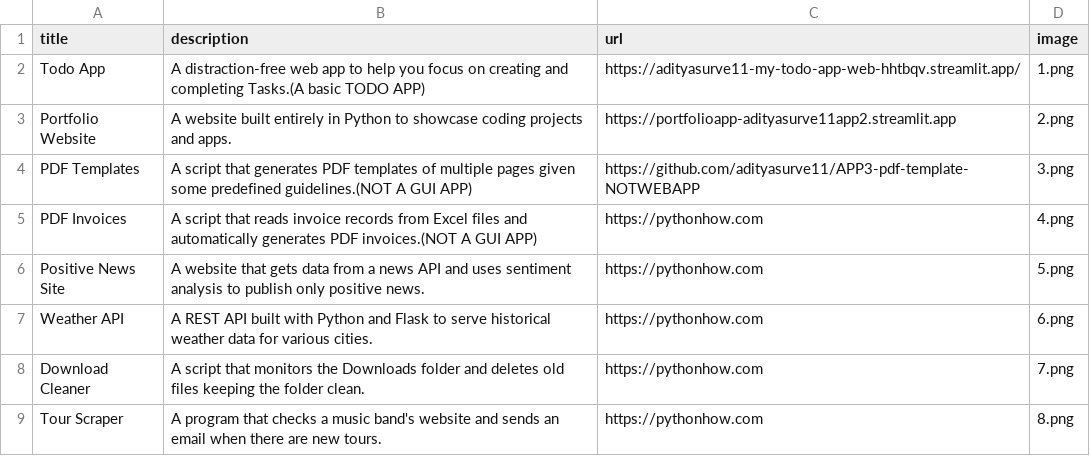
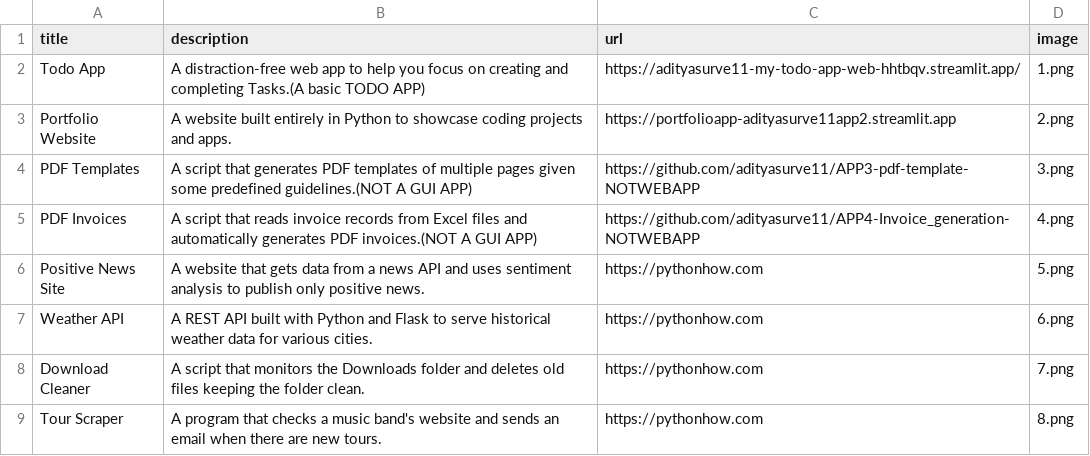
Before and after one commit to adityasurve11/APP2-portfolio, a CSV file: data.csv, drawn as a sheet; only a part is shown.

Commit message:
changed url of pdf invoices app

```diff
--- a/data.csv
+++ b/data.csv
@@ -4,3 +4,3 @@ Portfolio Website;A website built entirely in Python to showcase coding projects
 PDF Templates;A script that generates PDF templates of multiple pages given some predefined guidelines.(NOT A GUI APP);https://github.com/adityasurve11/APP3-pdf-template-NOTWEBAPP;3.png
-PDF Invoices;A script that reads invoice records from Excel files and automatically generates PDF invoices.(NOT A GUI APP);https://pythonhow.com;4.png
+PDF Invoices;A script that reads invoice records from Excel files and automatically generates PDF invoices.(NOT A GUI APP);https://github.com/adityasurve11/APP4-Invoice_generation-NOTWEBAPP;4.png
 Positive News Site;A website that gets data from a news API and uses sentiment analysis to publish only positive news.;https://pythonhow.com;5.png
```
